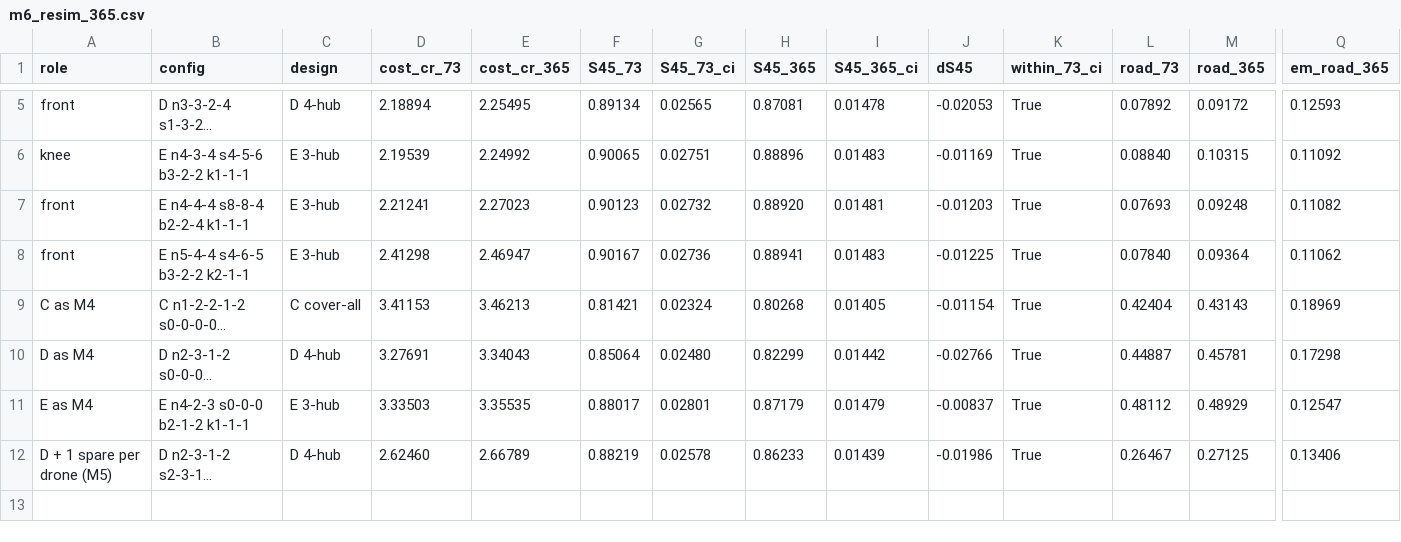
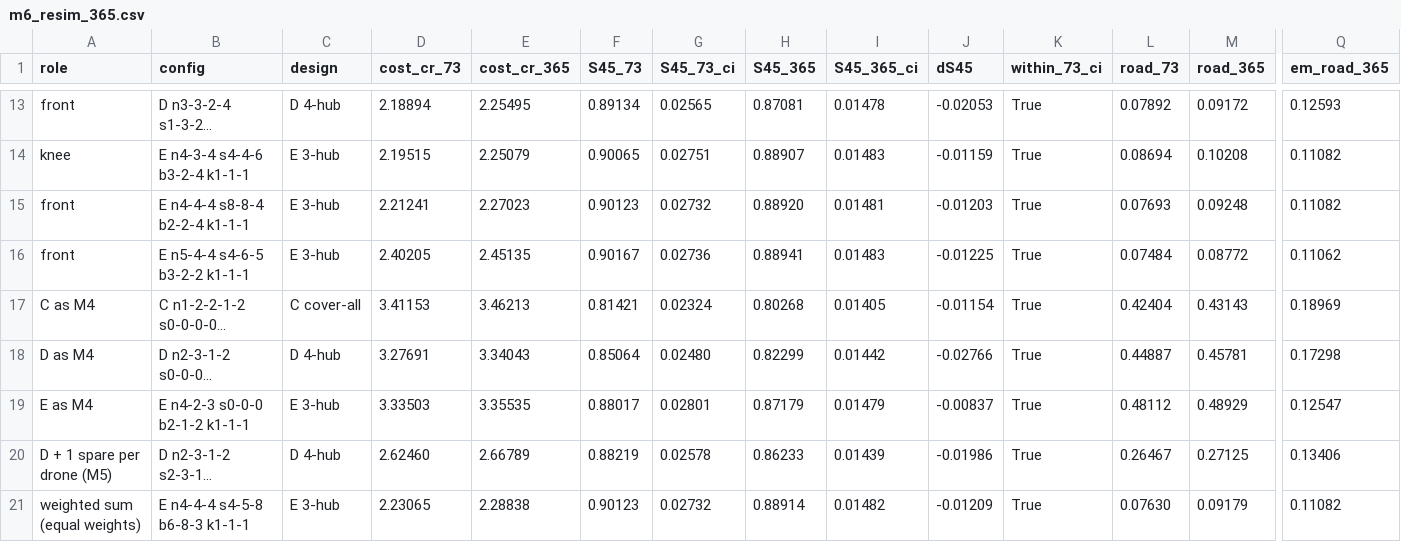
Before and after one commit to id24d001/Skylink, a CSV file: results/m6_resim_365.csv, drawn as a sheet; only a part is shown, gaps mark what is left out; long unchanged cells end in …; addresses are those after the commit; rows hold the shown columns only; the diff covers the shown part only; the diff names each change by its address in the sheet, - before the commit and + after, or states it on an @@ line.

```diff
--- a/results/m6_resim_365.csv
+++ b/results/m6_resim_365.csv
-B14 (config): E n4-3-4 s4-5-6 b3-2-2 k1-1-1
+B14 (config): E n4-3-4 s4-4-6 b3-2-4 k1-1-1
-D14 (cost_cr_73): 2.19539
+D14 (cost_cr_73): 2.19515
-E14 (cost_cr_365): 2.24992
+E14 (cost_cr_365): 2.25079
-H14 (S45_365): 0.88896
+H14 (S45_365): 0.88907
-J14 (dS45): -0.01169
+J14 (dS45): -0.01159
-L14 (road_73): 0.08840
+L14 (road_73): 0.08694
-M14 (road_365): 0.10315
+M14 (road_365): 0.10208
-Q14 (em_road_365): 0.11092
+Q14 (em_road_365): 0.11082
-B16 (config): E n5-4-4 s4-6-5 b3-2-2 k2-1-1
+B16 (config): E n5-4-4 s4-6-5 b3-2-2 k1-1-1
-D16 (cost_cr_73): 2.41298
+D16 (cost_cr_73): 2.40205
-E16 (cost_cr_365): 2.46947
+E16 (cost_cr_365): 2.45135
-L16 (road_73): 0.07840
+L16 (road_73): 0.07484
-M16 (road_365): 0.09364
+M16 (road_365): 0.08772
+row 21: weighted sum (equal weights) | E n4-4-4 s4-5-8 b6-8-3 k1-1-1 | E 3-hub | 2.23065 | 2.28838 | 0.90123 | 0.02732 | 0.88914 | 0.01482 | -0.01209 | True | 0.07630 | 0.09179 | 0.11082
```
Also changed, not shown: 8 added rows and 22 edited cells elsewhere in this file, results/m6_convergence.csv, results/m6_design_summary.csv, 15 other files.
